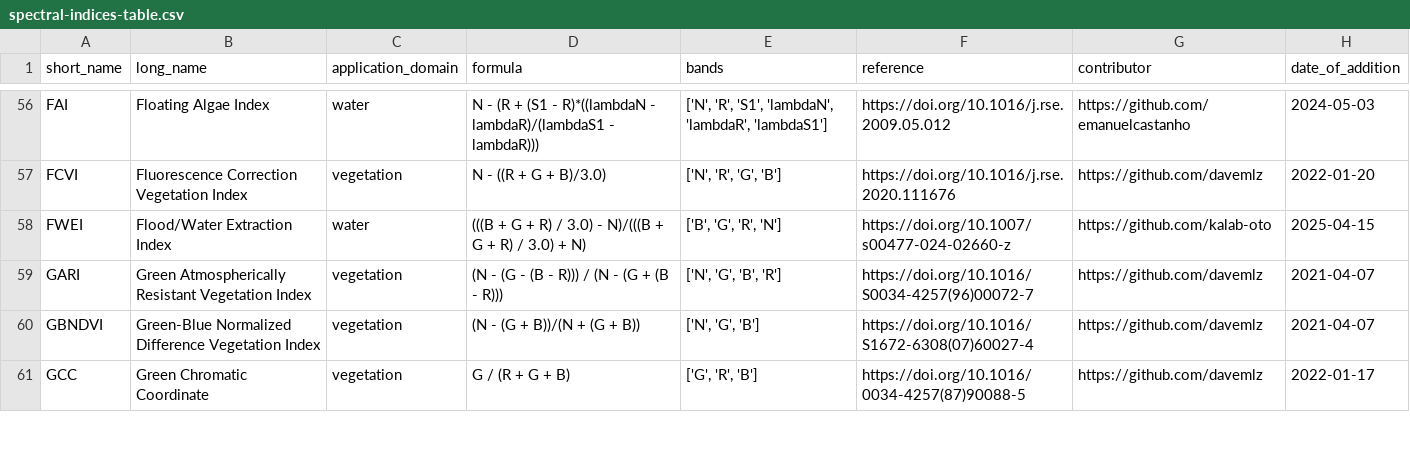
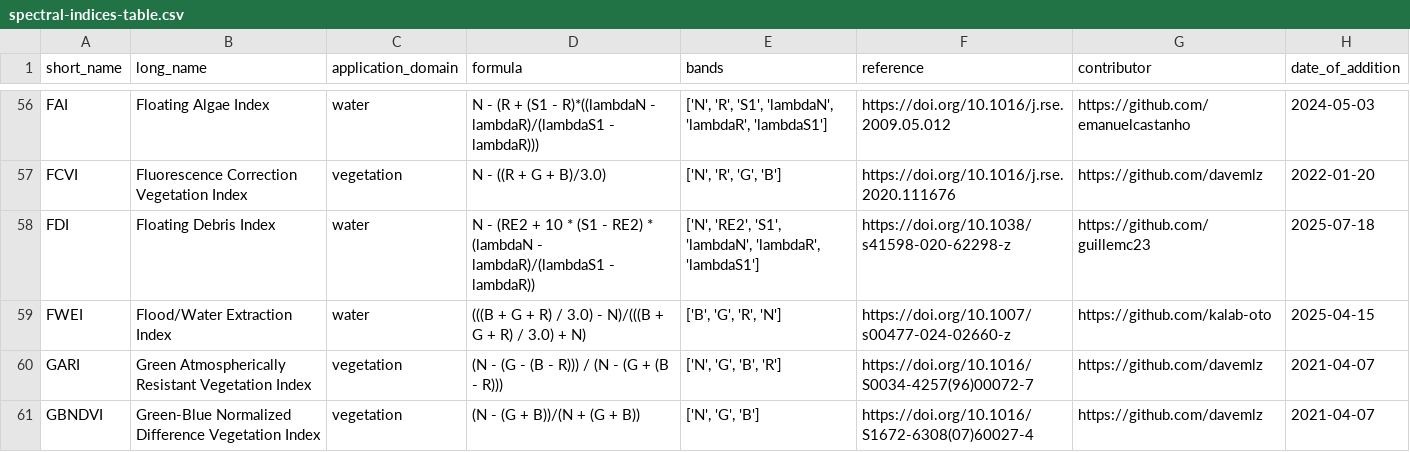
Before and after one commit to awesome-spectral-indices/awesome-spectral-indices, a CSV file: output/spectral-indices-table.csv, drawn as a sheet; only a part is shown, gaps mark what is left out; the shorter side is filled out with more unchanged rows; the diff names each change by its address in the sheet, - before the commit and + after, or states it on an @@ line.

```diff
--- a/output/spectral-indices-table.csv
+++ b/output/spectral-indices-table.csv
+row 58: FDI | Floating Debris Index | water | N - (RE2 + 10 * (S1 - RE2) * (lambdaN - lambdaR)/(lambdaS1 - lambdaR)) | ['N', 'RE2', 'S1', 'lambdaN', 'lambdaR', 'lambdaS1'] | https://doi.org/10.1038/s41598-020-62298-z | https://github.com/guillemc23 | 2025-07-18
```
Also changed, not shown: docs/_static/indices_water.csv, 2 other files.
